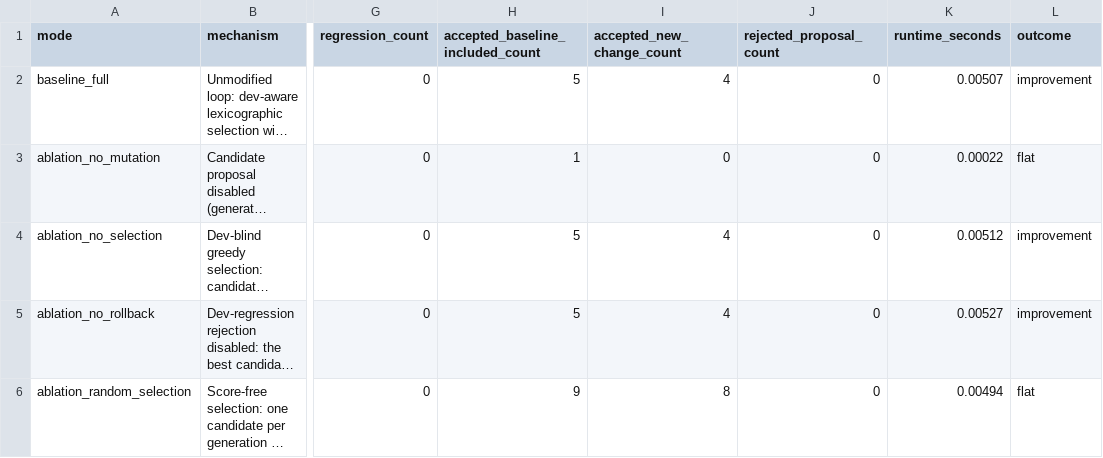
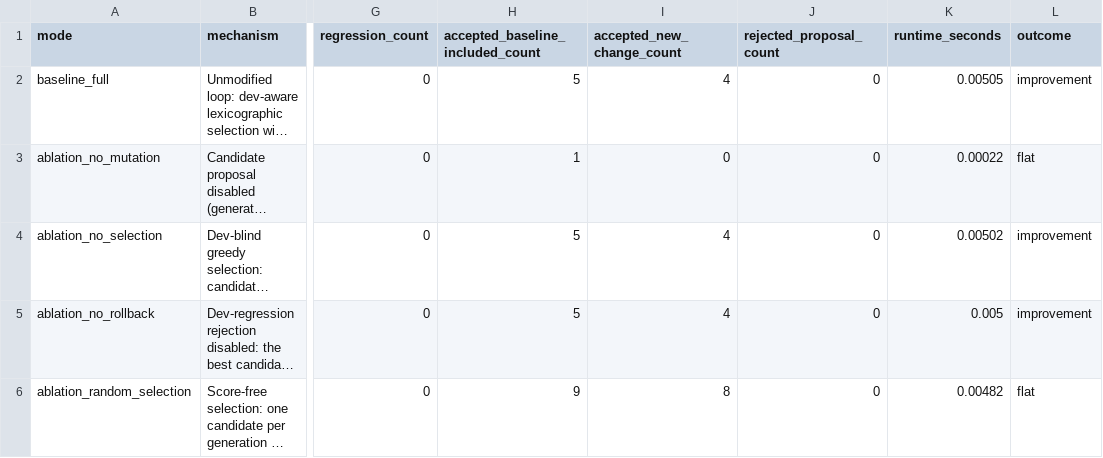
Before and after one commit to rustfuture/rsi-experimental-framework, a CSV file: results/ablation_metrics.csv, drawn as a sheet; only a part is shown, gaps mark what is left out; long unchanged cells end in …; the diff names each change by its address in the sheet, - before the commit and + after, or states it on an @@ line.

```diff
--- a/results/ablation_metrics.csv
+++ b/results/ablation_metrics.csv
-K2 (runtime_seconds): 0.00507
+K2 (runtime_seconds): 0.00505
-K4 (runtime_seconds): 0.00512
+K4 (runtime_seconds): 0.00502
-K5 (runtime_seconds): 0.00527
+K5 (runtime_seconds): 0.005
-K6 (runtime_seconds): 0.00494
+K6 (runtime_seconds): 0.00482
```
Also changed, not shown: results/multi_seed_metrics.csv, 10 other files.
